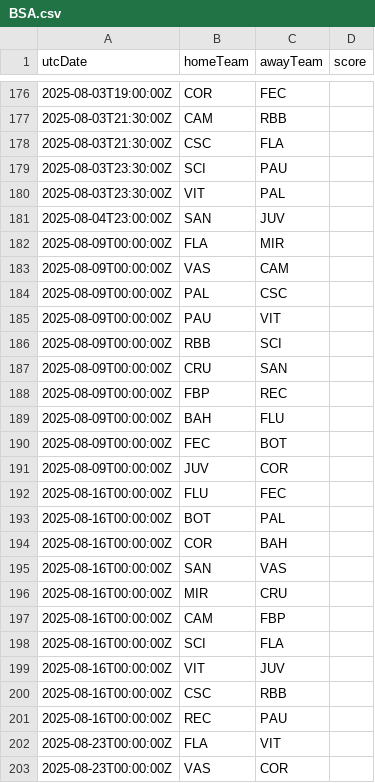
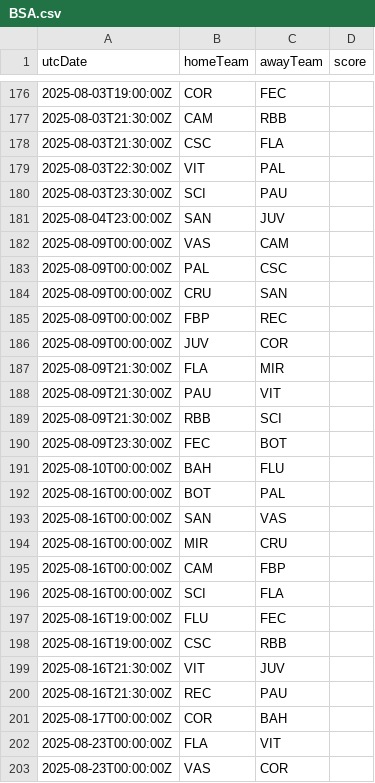
Before and after one commit to cbdq-io/datasets, a CSV file: org/football-data/data/BSA.csv, drawn as a sheet; only a part is shown, gaps mark what is left out.

```diff
--- a/org/football-data/data/BSA.csv
+++ b/org/football-data/data/BSA.csv
@@ -178,18 +178,16 @@ utcDate,homeTeam,awayTeam,score
 2025-08-03T21:30:00Z,CSC,FLA,
+2025-08-03T22:30:00Z,VIT,PAL,
 2025-08-03T23:30:00Z,SCI,PAU,
-2025-08-03T23:30:00Z,VIT,PAL,
 2025-08-04T23:00:00Z,SAN,JUV,
-2025-08-09T00:00:00Z,FLA,MIR,
 2025-08-09T00:00:00Z,VAS,CAM,
 2025-08-09T00:00:00Z,PAL,CSC,
-2025-08-09T00:00:00Z,PAU,VIT,
-2025-08-09T00:00:00Z,RBB,SCI,
 2025-08-09T00:00:00Z,CRU,SAN,
 2025-08-09T00:00:00Z,FBP,REC,
-2025-08-09T00:00:00Z,BAH,FLU,
-2025-08-09T00:00:00Z,FEC,BOT,
 2025-08-09T00:00:00Z,JUV,COR,
-2025-08-16T00:00:00Z,FLU,FEC,
+2025-08-09T21:30:00Z,FLA,MIR,
+2025-08-09T21:30:00Z,PAU,VIT,
+2025-08-09T21:30:00Z,RBB,SCI,
+2025-08-09T23:30:00Z,FEC,BOT,
+2025-08-10T00:00:00Z,BAH,FLU,
 2025-08-16T00:00:00Z,BOT,PAL,
-2025-08-16T00:00:00Z,COR,BAH,
 2025-08-16T00:00:00Z,SAN,VAS,
@@ -198,5 +196,7 @@ utcDate,homeTeam,awayTeam,score
 2025-08-16T00:00:00Z,SCI,FLA,
-2025-08-16T00:00:00Z,VIT,JUV,
-2025-08-16T00:00:00Z,CSC,RBB,
-2025-08-16T00:00:00Z,REC,PAU,
+2025-08-16T19:00:00Z,FLU,FEC,
+2025-08-16T19:00:00Z,CSC,RBB,
+2025-08-16T21:30:00Z,VIT,JUV,
+2025-08-16T21:30:00Z,REC,PAU,
+2025-08-17T00:00:00Z,COR,BAH,
 2025-08-23T00:00:00Z,FLA,VIT,
```
